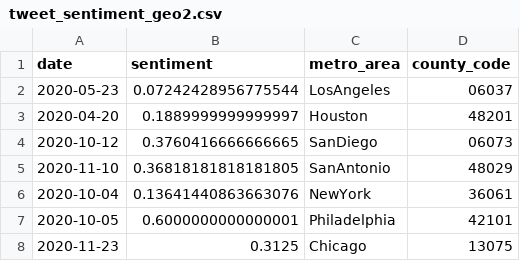
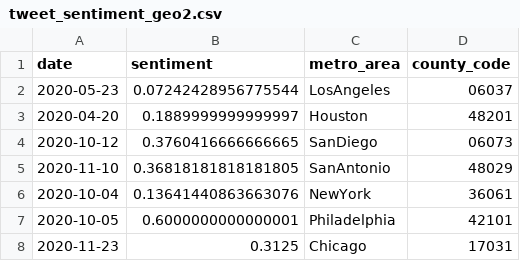
Before and after one commit to kylejshaffer/covid-sentiment-viz, a CSV file: src/data/tweet_sentiment_geo2.csv, drawn as a sheet.

```diff
--- a/src/data/tweet_sentiment_geo2.csv
+++ b/src/data/tweet_sentiment_geo2.csv
@@ -7,2 +7,2 @@ date,sentiment,metro_area,county_code
 2020-10-05,0.6000000000000001,Philadelphia,42101
-2020-11-23,0.3125,Chicago,13075
+2020-11-23,0.3125,Chicago,17031
```
Also changed, not shown: src/data/tweet_sentiment_geo.csv, 6 other files.
